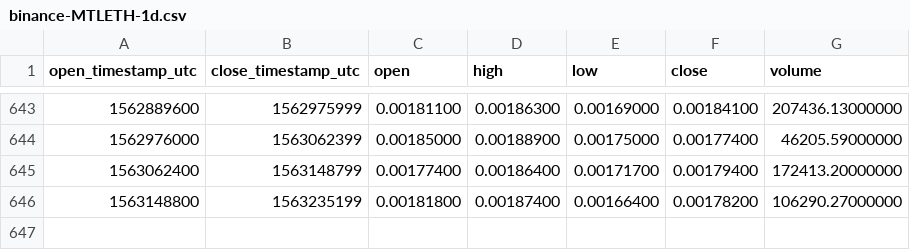
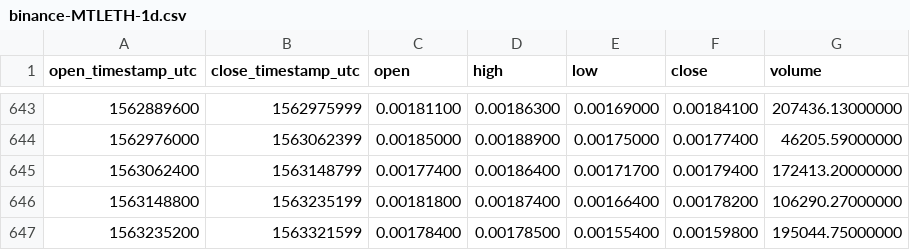
Before and after one commit to cryptobigbro/binance-MTLETH, a CSV file: binance-MTLETH-1d.csv, drawn as a sheet; only a part is shown, gaps mark what is left out; the diff names each change by its address in the sheet, - before the commit and + after, or states it on an @@ line.

Commit message:
Update OHLCV data.

```diff
--- a/binance-MTLETH-1d.csv
+++ b/binance-MTLETH-1d.csv
+row 647: 1563235200 | 1563321599 | 0.00178400 | 0.00178500 | 0.00155400 | 0.00159800 | 195044.75000000
```
Also changed, not shown: 1 other file.
